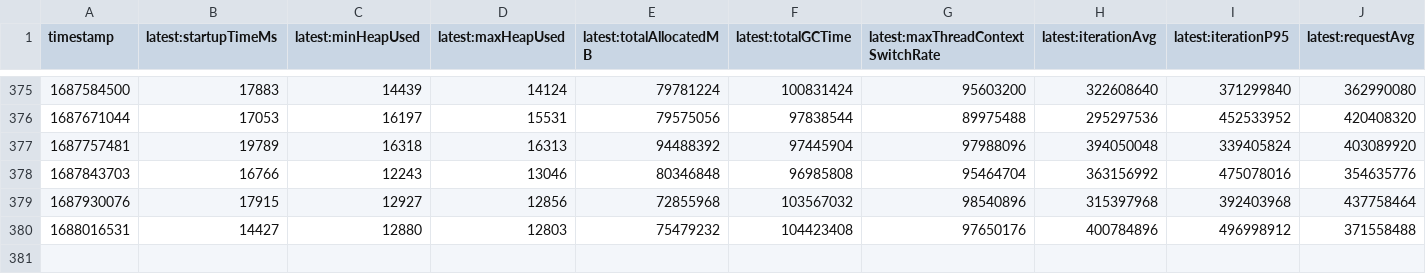
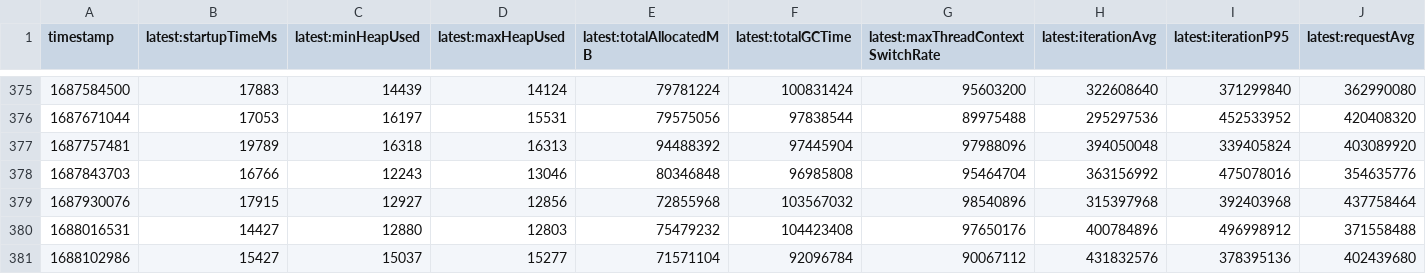
Before and after one commit to alvinhom/opentelemetry-java-instrumentation, a CSV file: benchmark-overhead/results/release/results.csv, drawn as a sheet; only a part is shown, gaps mark what is left out; rows hold the shown columns only; the diff names each change by its address in the sheet, - before the commit and + after, or states it on an @@ line.

```diff
--- a/benchmark-overhead/results/release/results.csv
+++ b/benchmark-overhead/results/release/results.csv
+row 381: 1688102986 | 15427 | 15037 | 15277 | 71571104 | 92096784 | 90067112 | 431832576 | 378395136 | 402439680
```
Also changed, not shown: 1 other file.
